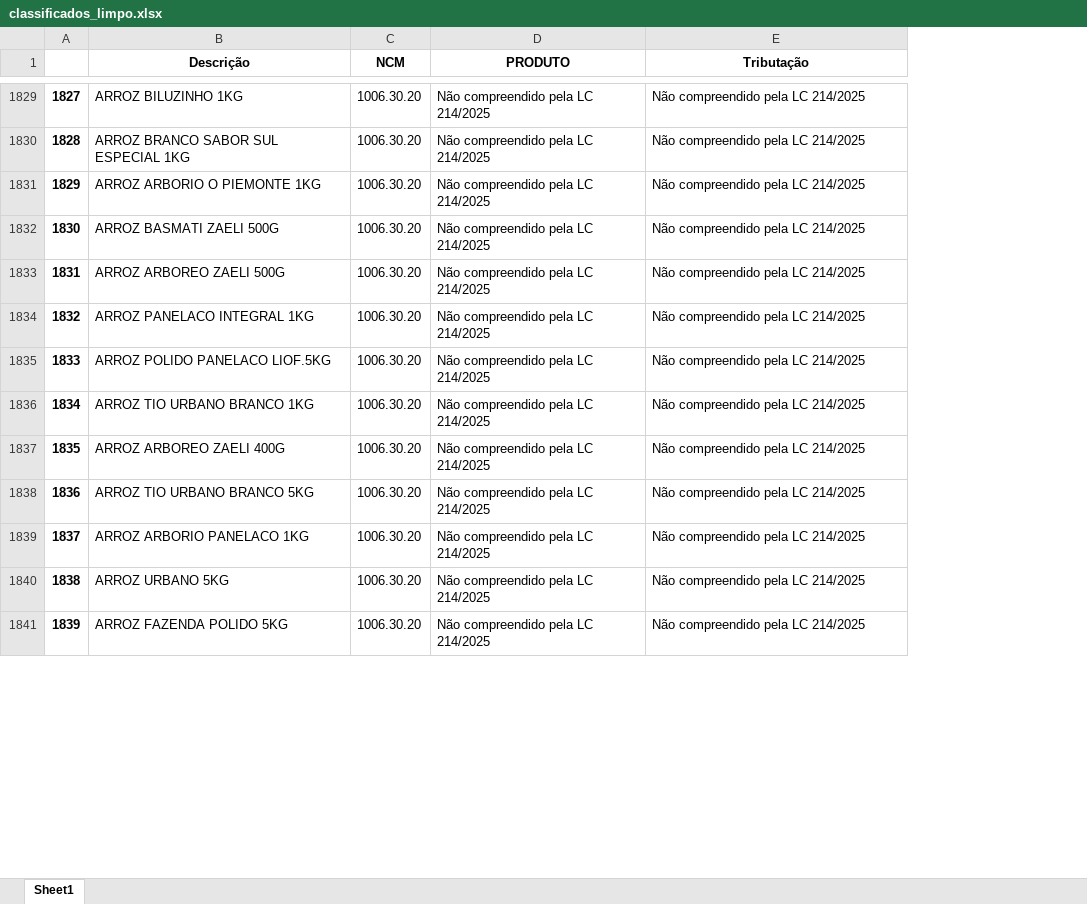
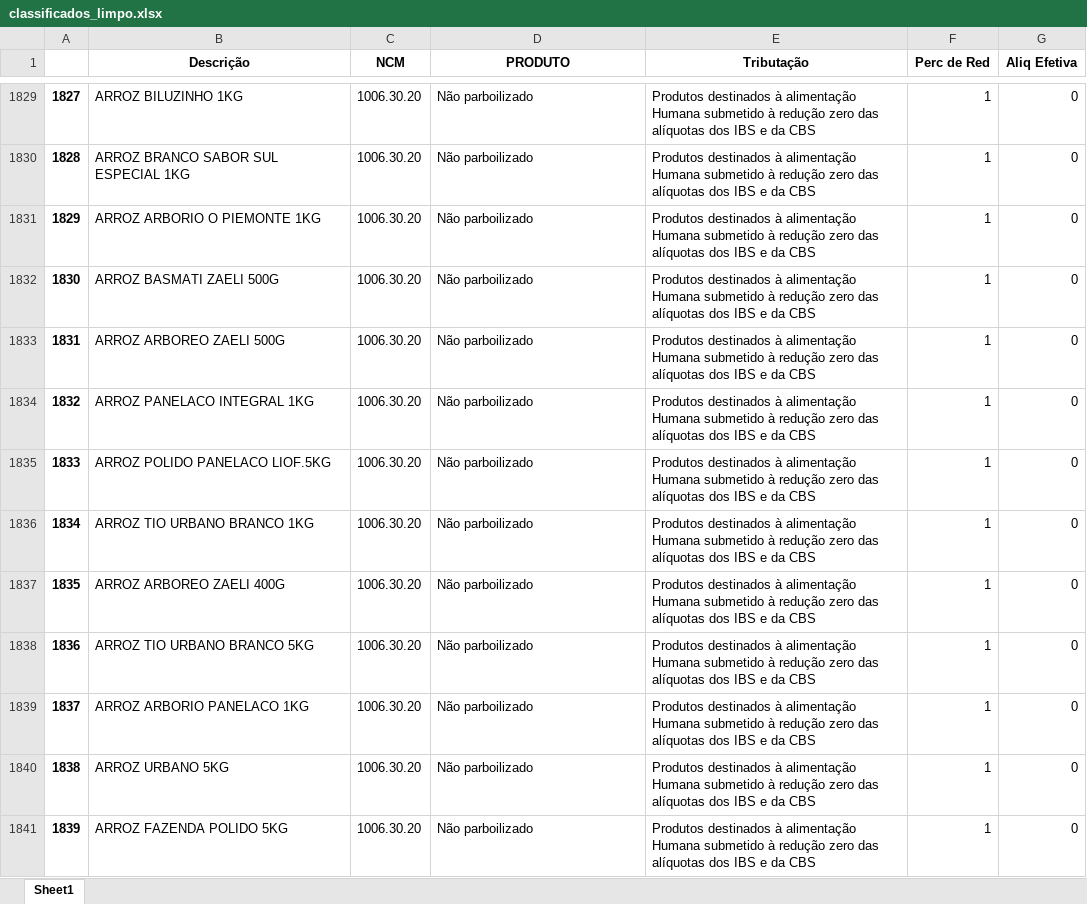
Before and after one commit to Renaolol/Classificador_IA, an Excel workbook: classificados_limpo.xlsx, sheet Sheet1, drawn as a sheet; only a part is shown, gaps mark what is left out; values as stored, in another font and other column widths than the file's, no borders; the diff covers the shown part only; the diff names each change by its address in the sheet, - before the commit and + after, or states it on an @@ line.

```diff
--- a/classificados_limpo.xlsx (sheet Sheet1)
+++ b/classificados_limpo.xlsx (sheet Sheet1)
+column F (Perc de Red), rows 1829-1841: all 1
+column G (Aliq Efetiva), rows 1829-1841: all 0
-D1829:D1841 (PRODUTO): Não compreendido pela LC 214/2025
+D1829:D1841 (PRODUTO): Não parboilizado
-E1829:E1841 (Tributação): Não compreendido pela LC 214/2025
+E1829:E1841 (Tributação): Produtos destinados à alimentação Humana submetido à redução zero das alíquotas dos IBS e da CBS
```
Also changed, not shown: 80 edited cells elsewhere in this sheet, 3 other files.
